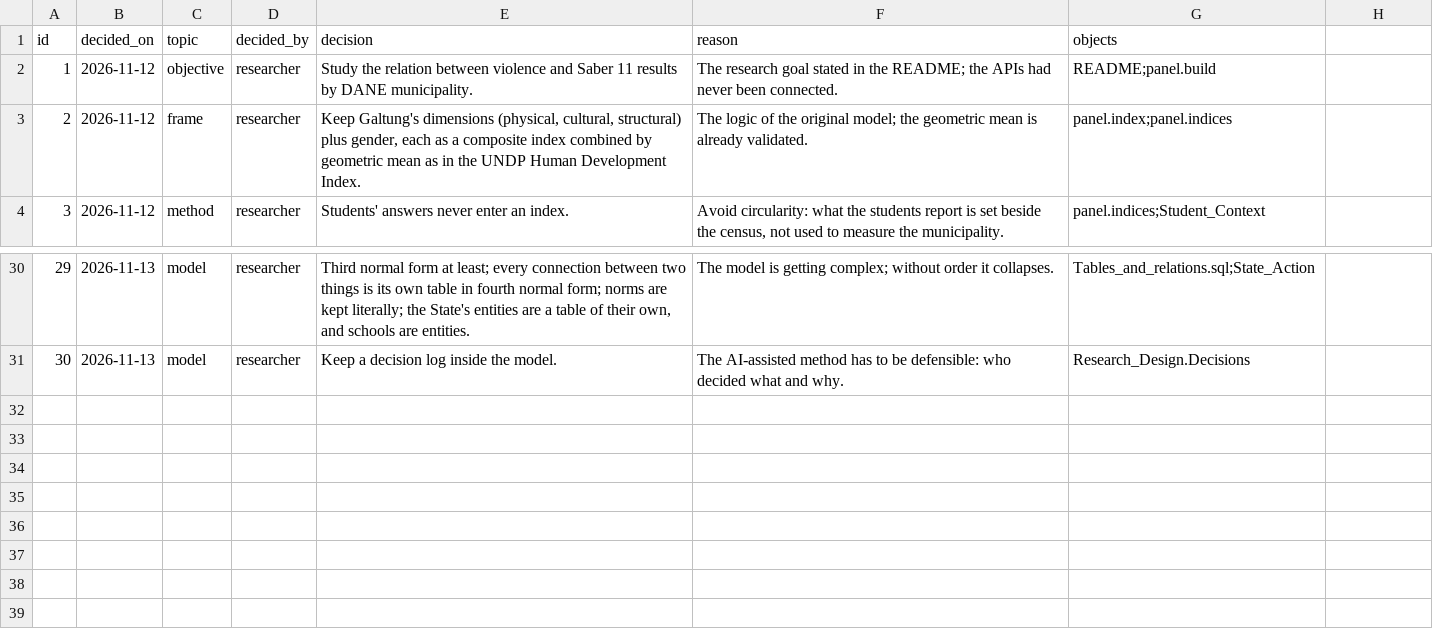
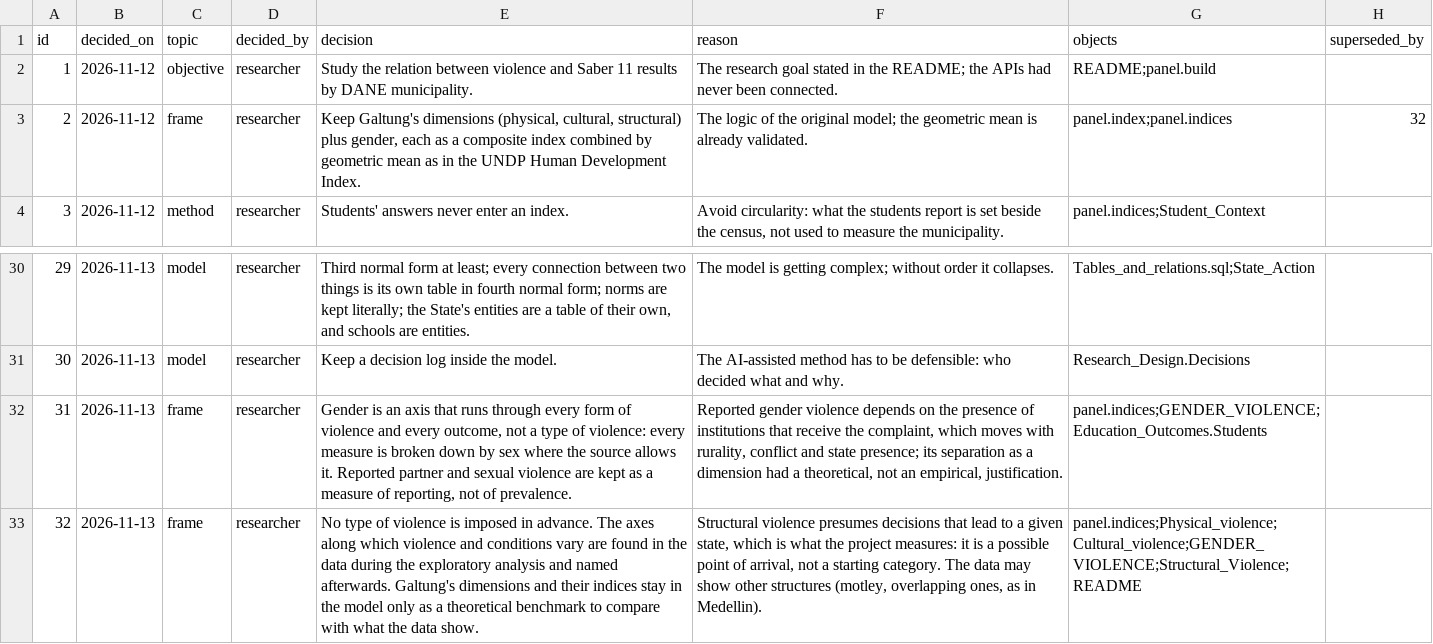
Before and after one commit to jaolartem/ColombiaEd-ViolenceImpact, a CSV file: research/decisions.csv, drawn as a sheet; only a part is shown, gaps mark what is left out; the diff names each change by its address in the sheet, - before the commit and + after, or states it on an @@ line.

```diff
--- a/research/decisions.csv
+++ b/research/decisions.csv
-H1: (empty)
+H1: superseded_by
-H3 (superseded_by): (empty)
+H3 (superseded_by): 32
+row 32: 31 | 2026-11-13 | frame | researcher | Gender is an axis that runs through every form of violence and every outcome, not a type of violence: every measure is broken down by sex where the source allows it. Reported partner and sexual violence are kept as a measure of reporting, not of prevalence. | Reported gender violence depends on the presence of institutions that receive the complaint, which moves with rurality, conflict and state presence; its separation as a dimension had a theoretical, not an empirical, justification. | panel.indices;GENDER_VIOLENCE;Education_Outcomes.Students
+row 33: 32 | 2026-11-13 | frame | researcher | No type of violence is imposed in advance. The axes along which violence and conditions vary are found in the data during the exploratory analysis and named afterwards. Galtung's dimensions and their indices stay in the model only as a theoretical benchmark to compare with what the data show. | Structural violence presumes decisions that lead to a given state, which is what the project measures: it is a possible point of arrival, not a starting category. The data may show other structures (motley, overlapping ones, as in Medellin). | panel.indices;Physical_violence;Cultural_violence;GENDER_VIOLENCE;Structural_Violence;README
```
